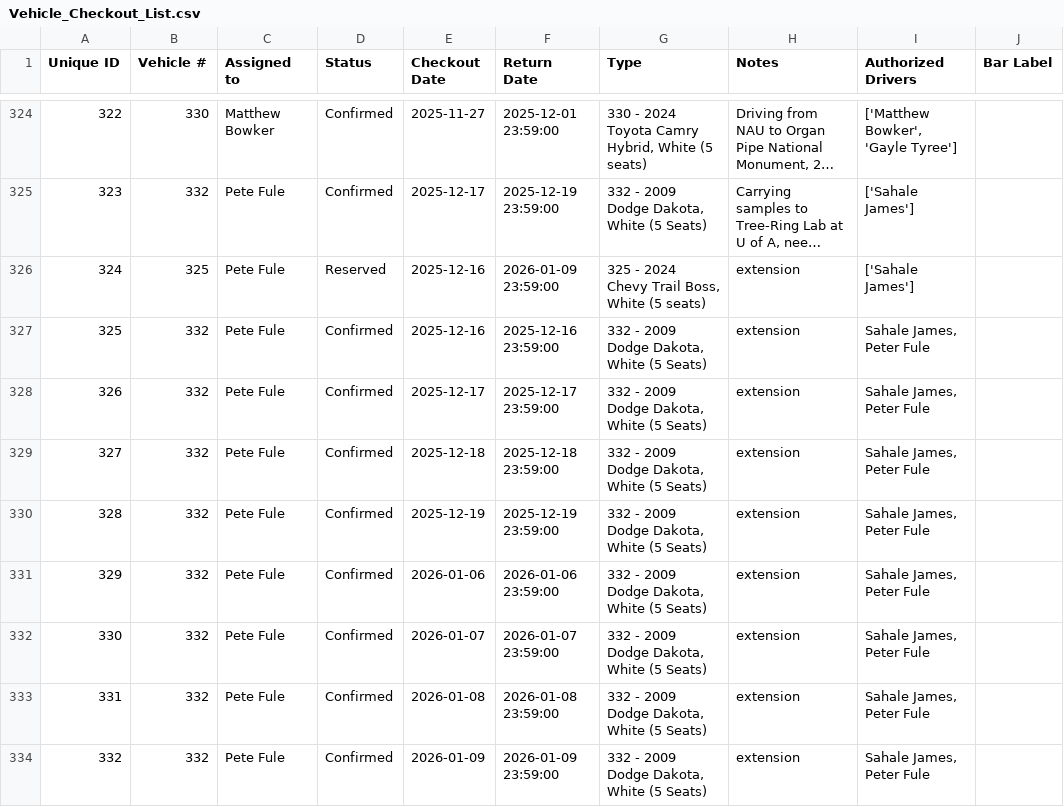
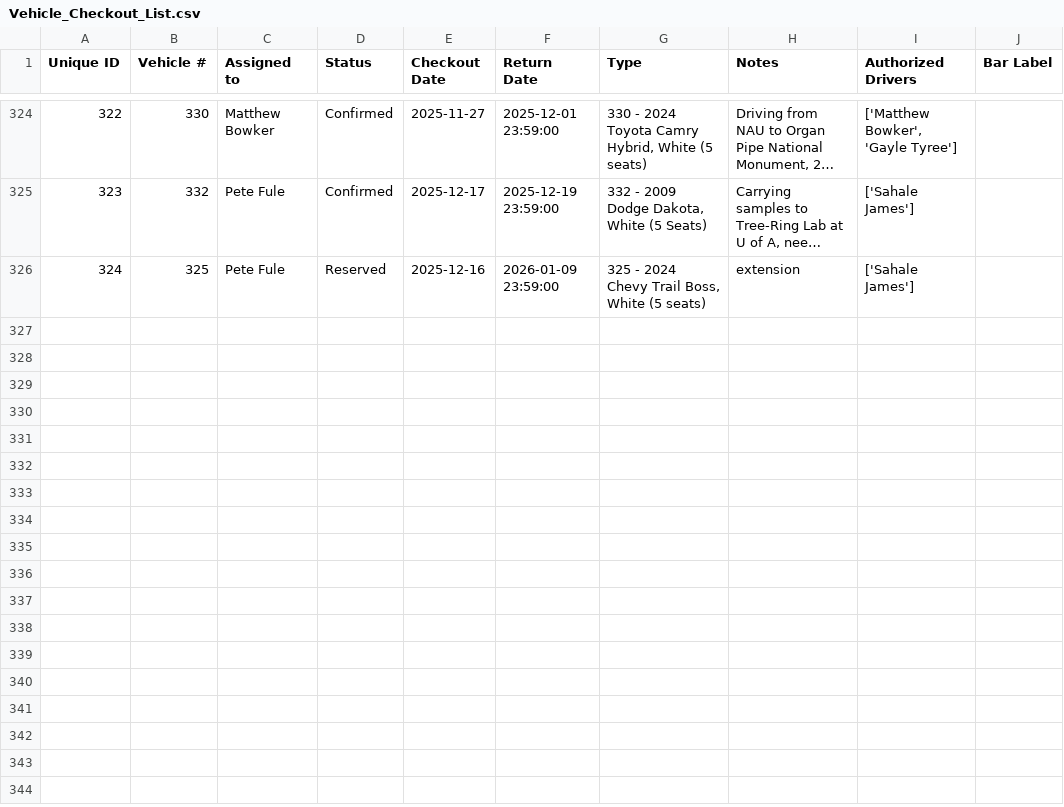
Before and after one commit to forestryvehicleadmin/Vehicle_Gantt, a CSV file: Vehicle_Checkout_List.csv, drawn as a sheet; only a part is shown, gaps mark what is left out; long unchanged cells end in …; the diff names each change by its address in the sheet, - before the commit and + after, or states it on an @@ line.

Commit message:
Data update from Streamlit app by user at 2025-12-12 20:50:58

```diff
--- a/Vehicle_Checkout_List.csv
+++ b/Vehicle_Checkout_List.csv
-row 327: 325 | 332 | Pete Fule | Confirmed | 2025-12-16 | 2025-12-16 23:59:00 | 332 - 2009 Dodge Dakota, White (5 Seats) | extension | Sahale James, Peter Fule
-row 328: 326 | 332 | Pete Fule | Confirmed | 2025-12-17 | 2025-12-17 23:59:00 | 332 - 2009 Dodge Dakota, White (5 Seats) | extension | Sahale James, Peter Fule
-row 329: 327 | 332 | Pete Fule | Confirmed | 2025-12-18 | 2025-12-18 23:59:00 | 332 - 2009 Dodge Dakota, White (5 Seats) | extension | Sahale James, Peter Fule
-row 330: 328 | 332 | Pete Fule | Confirmed | 2025-12-19 | 2025-12-19 23:59:00 | 332 - 2009 Dodge Dakota, White (5 Seats) | extension | Sahale James, Peter Fule
-row 331: 329 | 332 | Pete Fule | Confirmed | 2026-01-06 | 2026-01-06 23:59:00 | 332 - 2009 Dodge Dakota, White (5 Seats) | extension | Sahale James, Peter Fule
-row 332: 330 | 332 | Pete Fule | Confirmed | 2026-01-07 | 2026-01-07 23:59:00 | 332 - 2009 Dodge Dakota, White (5 Seats) | extension | Sahale James, Peter Fule
-row 333: 331 | 332 | Pete Fule | Confirmed | 2026-01-08 | 2026-01-08 23:59:00 | 332 - 2009 Dodge Dakota, White (5 Seats) | extension | Sahale James, Peter Fule
-row 334: 332 | 332 | Pete Fule | Confirmed | 2026-01-09 | 2026-01-09 23:59:00 | 332 - 2009 Dodge Dakota, White (5 Seats) | extension | Sahale James, Peter Fule
```
